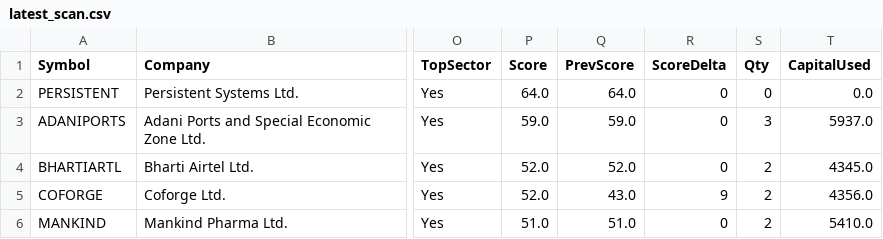
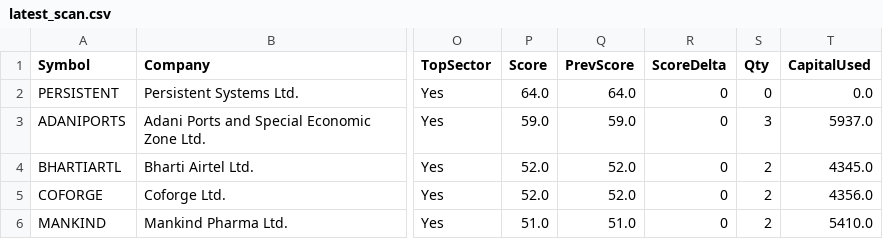
Before and after one commit to anandbabugajula/Swing---scanner-, a CSV file: output/latest_scan.csv, drawn as a sheet; only a part is shown, gaps mark what is left out; the diff names each change by its address in the sheet, - before the commit and + after, or states it on an @@ line.

```diff
--- a/output/latest_scan.csv
+++ b/output/latest_scan.csv
-Q5 (PrevScore): 43.0
+Q5 (PrevScore): 52.0
-R5 (ScoreDelta): 9
+R5 (ScoreDelta): 0
```
Also changed, not shown: output/run_log.csv, 5 other files.
